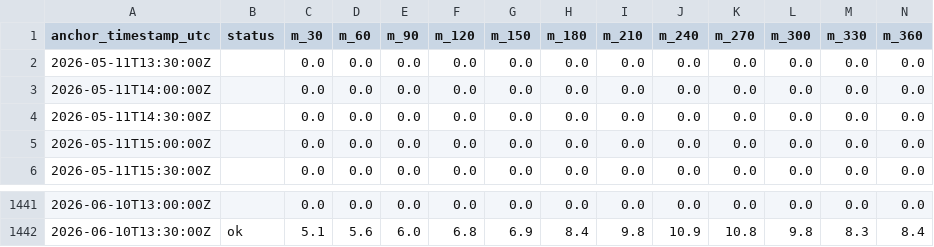
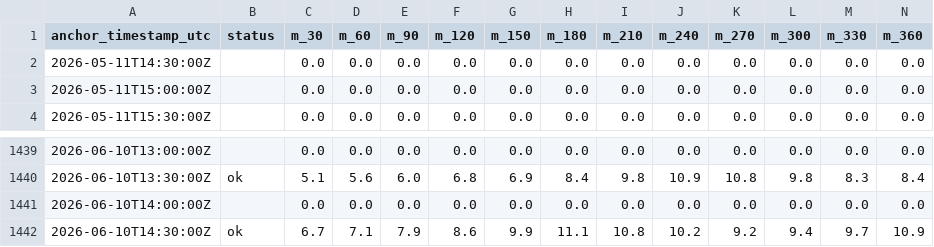
Before and after one commit to eunsu-park/ap-prediction, a CSV file: site/data/forecast_history.csv, drawn as a sheet; only a part is shown, gaps mark what is left out; removed rows and columns are numbered as before the commit, all else as after; rows hold the shown columns only; the diff names each change by its address in the sheet, - before the commit and + after, or states it on an @@ line.

```diff
--- a/site/data/forecast_history.csv
+++ b/site/data/forecast_history.csv
-row 2: 2026-05-11T13:30:00Z |  | 0.0 | 0.0 | 0.0 | 0.0 | 0.0 | 0.0 | 0.0 | 0.0 | 0.0 | 0.0 | 0.0 | 0.0
-row 3: 2026-05-11T14:00:00Z |  | 0.0 | 0.0 | 0.0 | 0.0 | 0.0 | 0.0 | 0.0 | 0.0 | 0.0 | 0.0 | 0.0 | 0.0
+row 1441: 2026-06-10T14:00:00Z |  | 0.0 | 0.0 | 0.0 | 0.0 | 0.0 | 0.0 | 0.0 | 0.0 | 0.0 | 0.0 | 0.0 | 0.0
+row 1442: 2026-06-10T14:30:00Z | ok | 6.7 | 7.1 | 7.9 | 8.6 | 9.9 | 11.1 | 10.8 | 10.2 | 9.2 | 9.4 | 9.7 | 10.9
```
Also changed, not shown: 3 other files.
